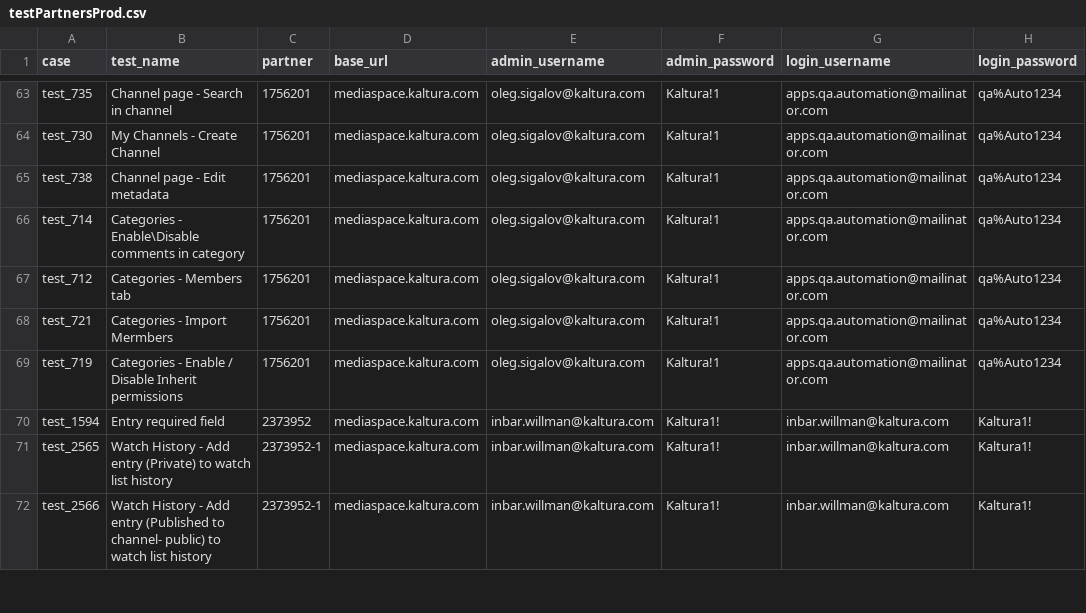
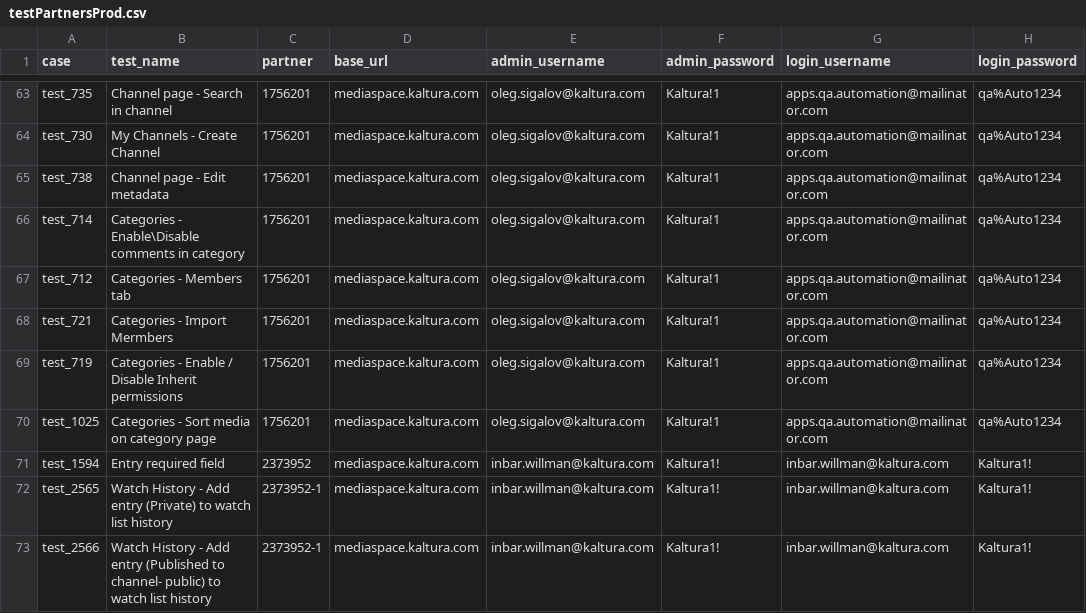
Before and after one commit to NadyaDi/kms-automation, a CSV file: web/ini/testPartnersProd.csv, drawn as a sheet; only a part is shown, gaps mark what is left out; the diff names each change by its address in the sheet, - before the commit and + after, or states it on an @@ line.

Commit message:
started to work on test 1025 Categories - Sort media on category page - not finished

```diff
--- a/web/ini/testPartnersProd.csv
+++ b/web/ini/testPartnersProd.csv
+row 70: test_1025 | Categories - Sort media on category page | 1756201 | mediaspace.kaltura.com | oleg.sigalov@kaltura.com | Kaltura!1 | apps.qa.automation@mailinator.com | qa%Auto1234
```
Also changed, not shown: web/ini/testPartnersTesting.csv, web/ini/testPartnersTestingNewUI.csv, 2 other files.
